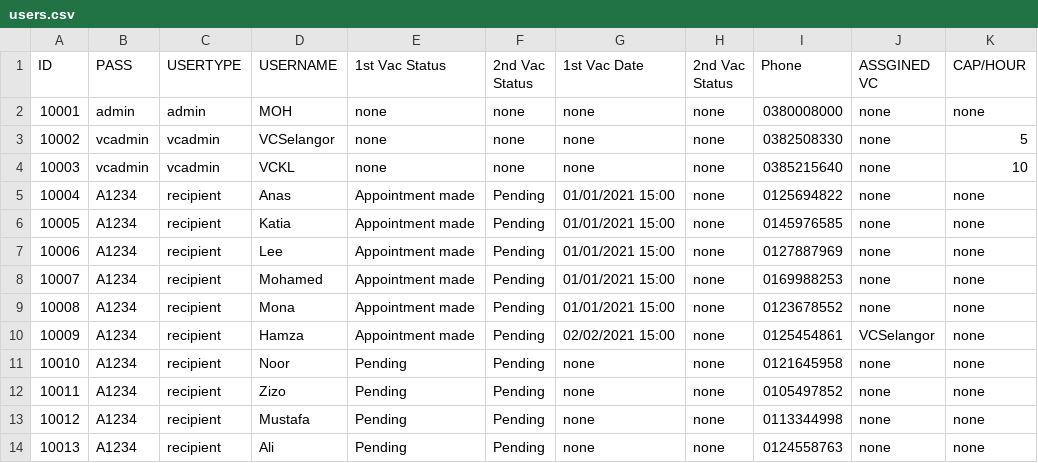
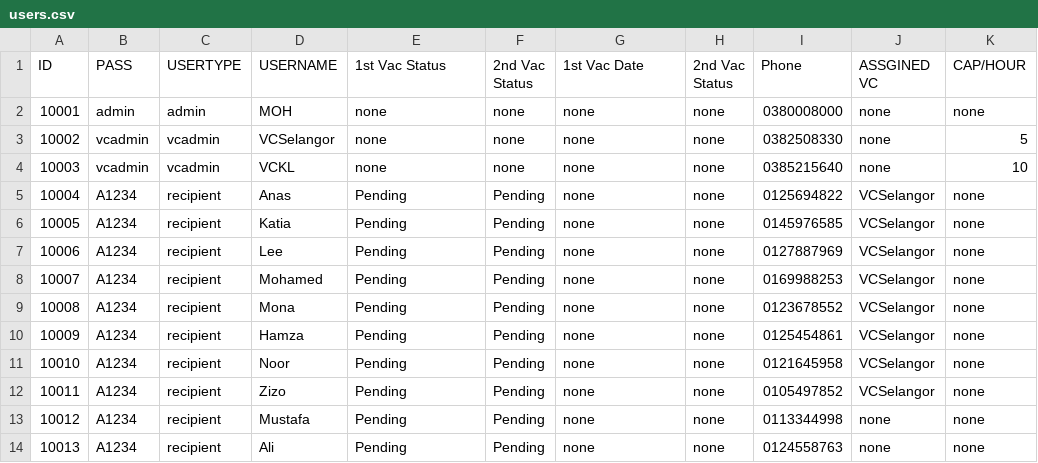
Before and after one commit to Anas-mo101/Vaccination-Management, a CSV file: users.csv, drawn as a sheet; only a part is shown.

Commit message:
Update users.csv

```diff
--- a/users.csv
+++ b/users.csv
@@ -4,10 +4,10 @@ ID,PASS,USERTYPE,USERNAME,1st Vac Status,2nd Vac Status,1st Vac Date,2nd Vac Sta
 10003,vcadmin,vcadmin,VCKL,none,none,none,none,0385215640,none,10
-10004,A1234,recipient,Anas,Appointment made,Pending,01/01/2021 15:00,none,0125694822,none,none
-10005,A1234,recipient,Katia,Appointment made,Pending,01/01/2021 15:00,none,0145976585,none,none
-10006,A1234,recipient,Lee,Appointment made,Pending,01/01/2021 15:00,none,0127887969,none,none
-10007,A1234,recipient,Mohamed,Appointment made,Pending,01/01/2021 15:00,none,0169988253,none,none
-10008,A1234,recipient,Mona,Appointment made,Pending,01/01/2021 15:00,none,0123678552,none,none
-10009,A1234,recipient,Hamza,Appointment made,Pending,02/02/2021 15:00,none,0125454861,VCSelangor,none
-10010,A1234,recipient,Noor,Pending,Pending,none,none,0121645958,none,none
-10011,A1234,recipient,Zizo,Pending,Pending,none,none,0105497852,none,none
+10004,A1234,recipient,Anas,Pending,Pending,none,none,0125694822,VCSelangor,none
+10005,A1234,recipient,Katia,Pending,Pending,none,none,0145976585,VCSelangor,none
+10006,A1234,recipient,Lee,Pending,Pending,none,none,0127887969,VCSelangor,none
+10007,A1234,recipient,Mohamed,Pending,Pending,none,none,0169988253,VCSelangor,none
+10008,A1234,recipient,Mona,Pending,Pending,none,none,0123678552,VCSelangor,none
+10009,A1234,recipient,Hamza,Pending,Pending,none,none,0125454861,VCSelangor,none
+10010,A1234,recipient,Noor,Pending,Pending,none,none,0121645958,VCSelangor,none
+10011,A1234,recipient,Zizo,Pending,Pending,none,none,0105497852,VCSelangor,none
 10012,A1234,recipient,Mustafa,Pending,Pending,none,none,0113344998,none,none
```
